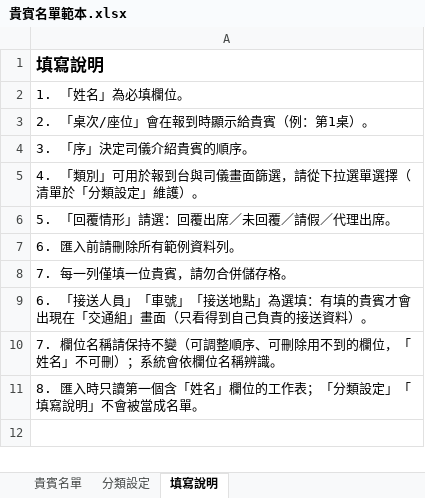
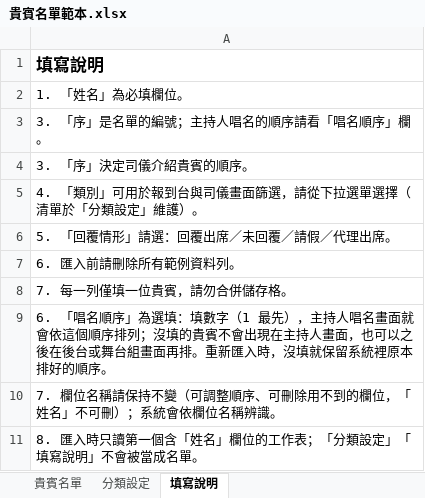
Before and after one commit to trumantruamn/vip-checkin, an Excel workbook: 貴賓名單範本.xlsx, sheet 填寫說明, drawn as a sheet; values as stored, in another font and other column widths than the file's, no borders; the diff names each change by its address in the sheet, - before the commit and + after, or states it on an @@ line.

```diff
--- a/貴賓名單範本.xlsx (sheet 填寫說明)
+++ b/貴賓名單範本.xlsx (sheet 填寫說明)
-A3: 2. 「桌次/座位」會在報到時顯示給貴賓（例：第1桌）。
+A3: 3. 「序」是名單的編號；主持人唱名的順序請看「唱名順序」欄。
-A9: 6. 「接送人員」「車號」「接送地點」為選填：有填的貴賓才會出現在「交通組」畫面（只看得到自己負責的接送資料）。
+A9: 6. 「唱名順序」為選填：填數字（1 最先），主持人唱名畫面就會依這個順序排列；沒填的貴賓不會出現在主持人畫面，也可以之後在後台或舞台組畫面再排。重新匯入時，沒填就保留系統裡原本排好的順序。
```
Also changed, not shown: sheet 貴賓名單, 8 other files.
